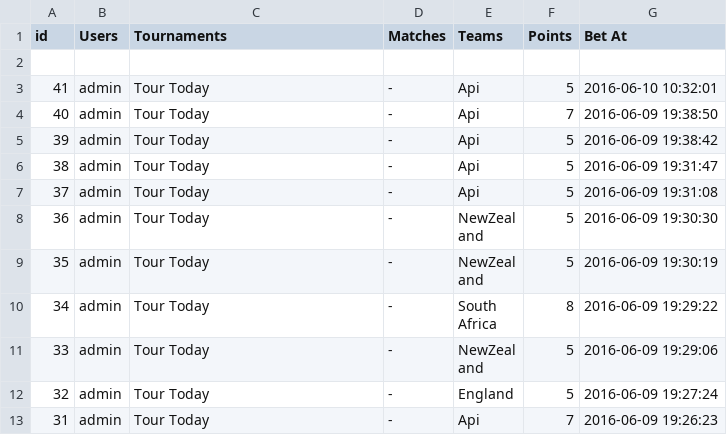
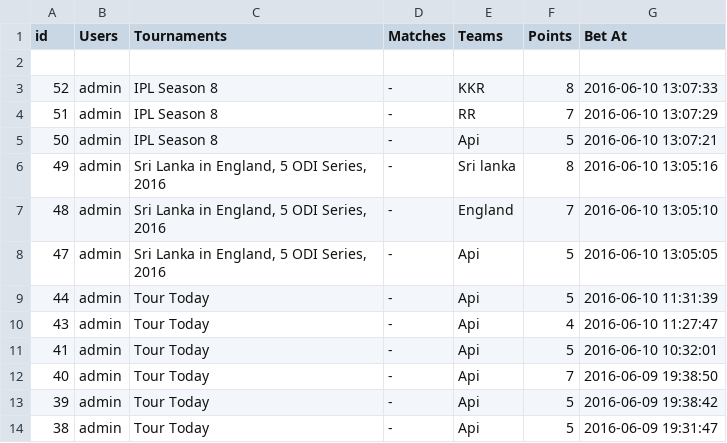
Before and after one commit to sachin619/gamings, a CSV file: wp-content/themes/canvas/csv/1file.csv, drawn as a sheet; only a part is shown; the shorter side is filled out with more unchanged rows; the diff names each change by its address in the sheet, - before the commit and + after, or states it on an @@ line.

```diff
--- a/wp-content/themes/canvas/csv/1file.csv
+++ b/wp-content/themes/canvas/csv/1file.csv
+row 3: 52 | admin | IPL Season 8 | - | KKR | 8 | 2016-06-10 13:07:33
+row 4: 51 | admin | IPL Season 8 | - | RR | 7 | 2016-06-10 13:07:29
+row 5: 50 | admin | IPL Season 8 | - | Api | 5 | 2016-06-10 13:07:21
+row 6: 49 | admin | Sri Lanka in England, 5 ODI Series, 2016 | - | Sri lanka | 8 | 2016-06-10 13:05:16
+row 7: 48 | admin | Sri Lanka in England, 5 ODI Series, 2016 | - | England | 7 | 2016-06-10 13:05:10
+row 8: 47 | admin | Sri Lanka in England, 5 ODI Series, 2016 | - | Api | 5 | 2016-06-10 13:05:05
+row 9: 44 | admin | Tour Today | - | Api | 5 | 2016-06-10 11:31:39
+row 10: 43 | admin | Tour Today | - | Api | 4 | 2016-06-10 11:27:47
```
Also changed, not shown: 1 other file.
